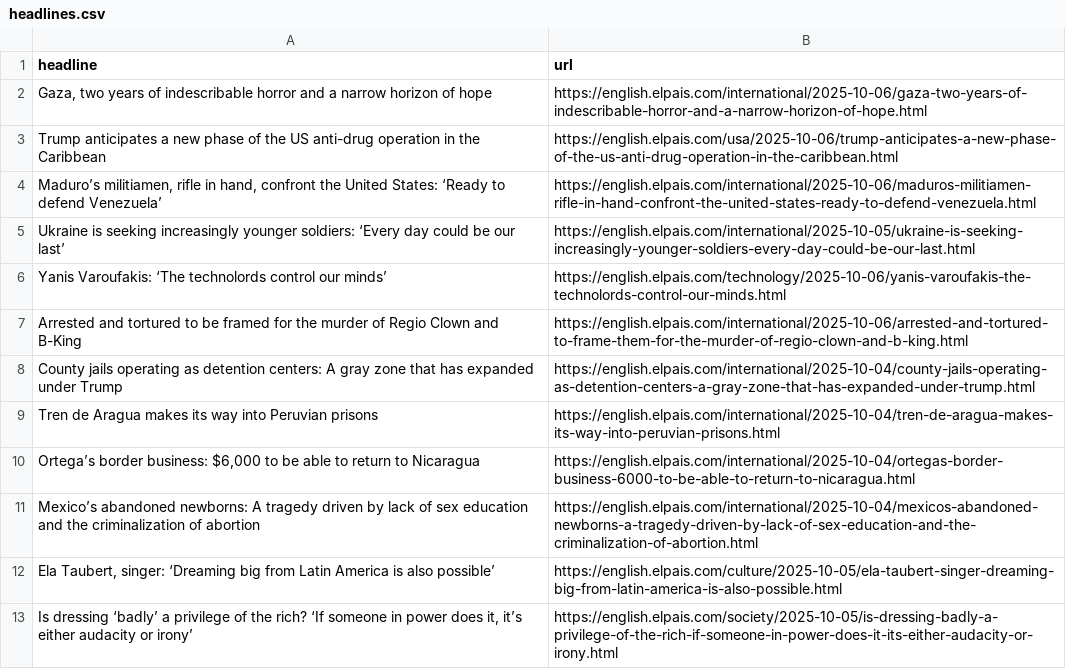
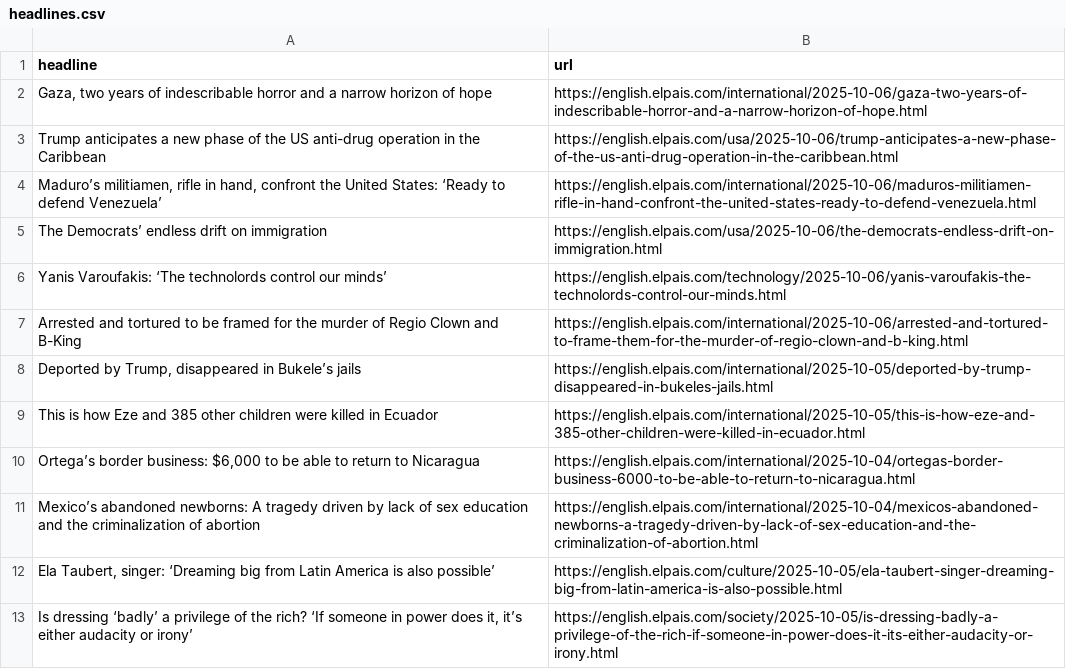
Before and after one commit to jam9501/el-pais-autoscraper, a CSV file: headlines.csv, drawn as a sheet; only a part is shown.

```diff
--- a/headlines.csv
+++ b/headlines.csv
@@ -4,7 +4,7 @@ Trump anticipates a new phase of the US anti-drug operation in the Caribbean,htt
 "Maduro’s militiamen, rifle in hand, confront the United States: ‘Ready to defend Venezuela’",https://english.elpais.com/international/2025-10-06/maduros-militiamen-rifle-in-hand-confront-the-united-states-ready-to-defend-venezuela.html
-Ukraine is seeking increasingly younger soldiers: ‘Every day could be our last’ ,https://english.elpais.com/international/2025-10-05/ukraine-is-seeking-increasingly-younger-soldiers-every-day-could-be-our-last.html
+The Democrats’ endless drift on immigration,https://english.elpais.com/usa/2025-10-06/the-democrats-endless-drift-on-immigration.html
 Yanis Varoufakis: ‘The technolords control our minds’,https://english.elpais.com/technology/2025-10-06/yanis-varoufakis-the-technolords-control-our-minds.html
 Arrested and tortured to be framed for the murder of Regio Clown and B-King,https://english.elpais.com/international/2025-10-06/arrested-and-tortured-to-frame-them-for-the-murder-of-regio-clown-and-b-king.html
-County jails operating as detention centers: A gray zone that has expanded under Trump,https://english.elpais.com/international/2025-10-04/county-jails-operating-as-detention-centers-a-gray-zone-that-has-expanded-under-trump.html
-Tren de Aragua makes its way into Peruvian prisons,https://english.elpais.com/international/2025-10-04/tren-de-aragua-makes-its-way-into-peruvian-prisons.html
+"Deported by Trump, disappeared in Bukele’s jails",https://english.elpais.com/international/2025-10-05/deported-by-trump-disappeared-in-bukeles-jails.html
+This is how Eze and 385 other children were killed in Ecuador,https://english.elpais.com/international/2025-10-05/this-is-how-eze-and-385-other-children-were-killed-in-ecuador.html
 "Ortega’s border business: $6,000 to be able to return to Nicaragua",https://english.elpais.com/international/2025-10-04/ortegas-border-business-6000-to-be-able-to-return-to-nicaragua.html
```
